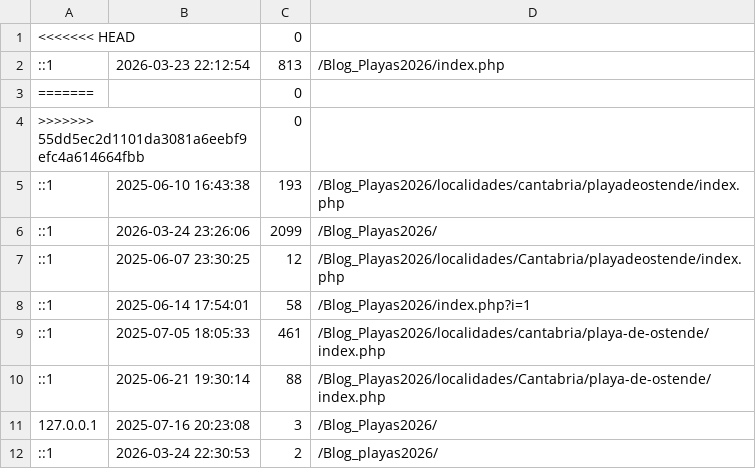
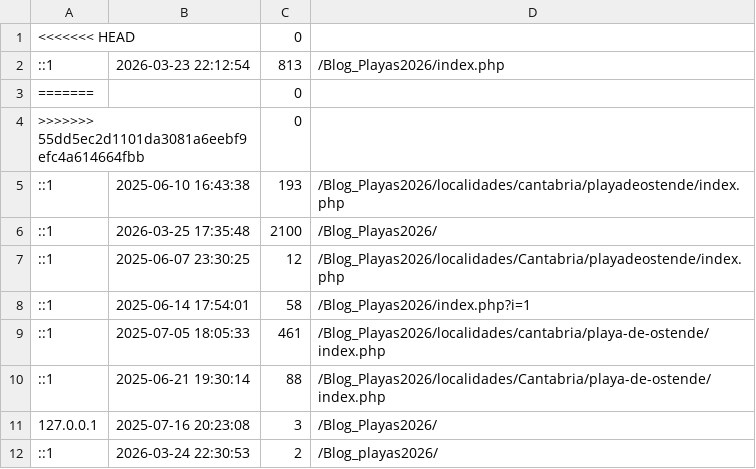
Before and after one commit to luxen4/Blog_Playas2024, a CSV file: bloques/control/visitas.csv, drawn as a sheet.

```diff
--- a/bloques/control/visitas.csv
+++ b/bloques/control/visitas.csv
@@ -5,3 +5,3 @@
 ::1,"2025-06-10 16:43:38",193,/Blog_Playas2026/localidades/cantabria/playadeostende/index.php
-::1,"2026-03-24 23:26:06",2099,/Blog_Playas2026/
+::1,"2026-03-25 17:35:48",2100,/Blog_Playas2026/
 ::1,"2025-06-07 23:30:25",12,/Blog_Playas2026/localidades/Cantabria/playadeostende/index.php
```
Also changed, not shown: 14 other files.
